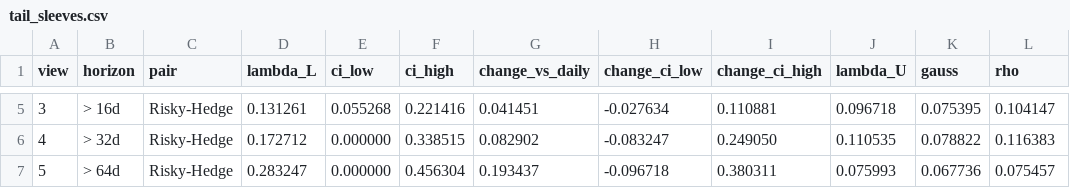
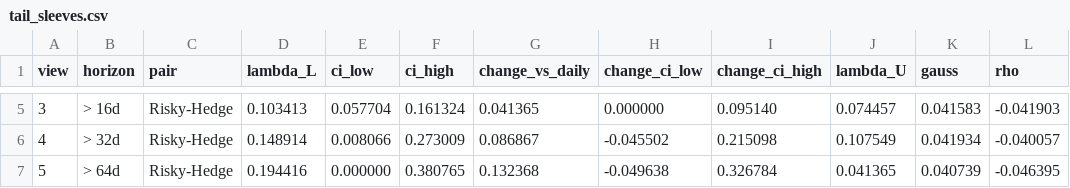
Before and after one commit to Imashaidk/QuantEdge1.0, a CSV file: results/tail_sleeves.csv, drawn as a sheet; only a part is shown, gaps mark what is left out; the diff covers the shown part only.

```diff
--- a/results/tail_sleeves.csv
+++ b/results/tail_sleeves.csv
@@ -5,3 +5,3 @@ view,horizon,pair,lambda_L,ci_low,ci_high,change_vs_daily,change_ci_low,change_c
-3,> 16d,Risky-Hedge,0.131261,0.055268,0.221416,0.041451,-0.027634,0.110881,0.096718,0.075395,0.104147
-4,> 32d,Risky-Hedge,0.172712,0.000000,0.338515,0.082902,-0.083247,0.249050,0.110535,0.078822,0.116383
-5,> 64d,Risky-Hedge,0.283247,0.000000,0.456304,0.193437,-0.096718,0.380311,0.075993,0.067736,0.075457
+3,> 16d,Risky-Hedge,0.103413,0.057704,0.161324,0.041365,0.000000,0.095140,0.074457,0.041583,-0.041903
+4,> 32d,Risky-Hedge,0.148914,0.008066,0.273009,0.086867,-0.045502,0.215098,0.107549,0.041934,-0.040057
+5,> 64d,Risky-Hedge,0.194416,0.000000,0.380765,0.132368,-0.049638,0.326784,0.041365,0.040739,-0.046395
```
Also changed, not shown: 24 edited cells elsewhere in this file, results/backtest_dm.csv, results/backtest_evaluation.csv, 13 other files.
